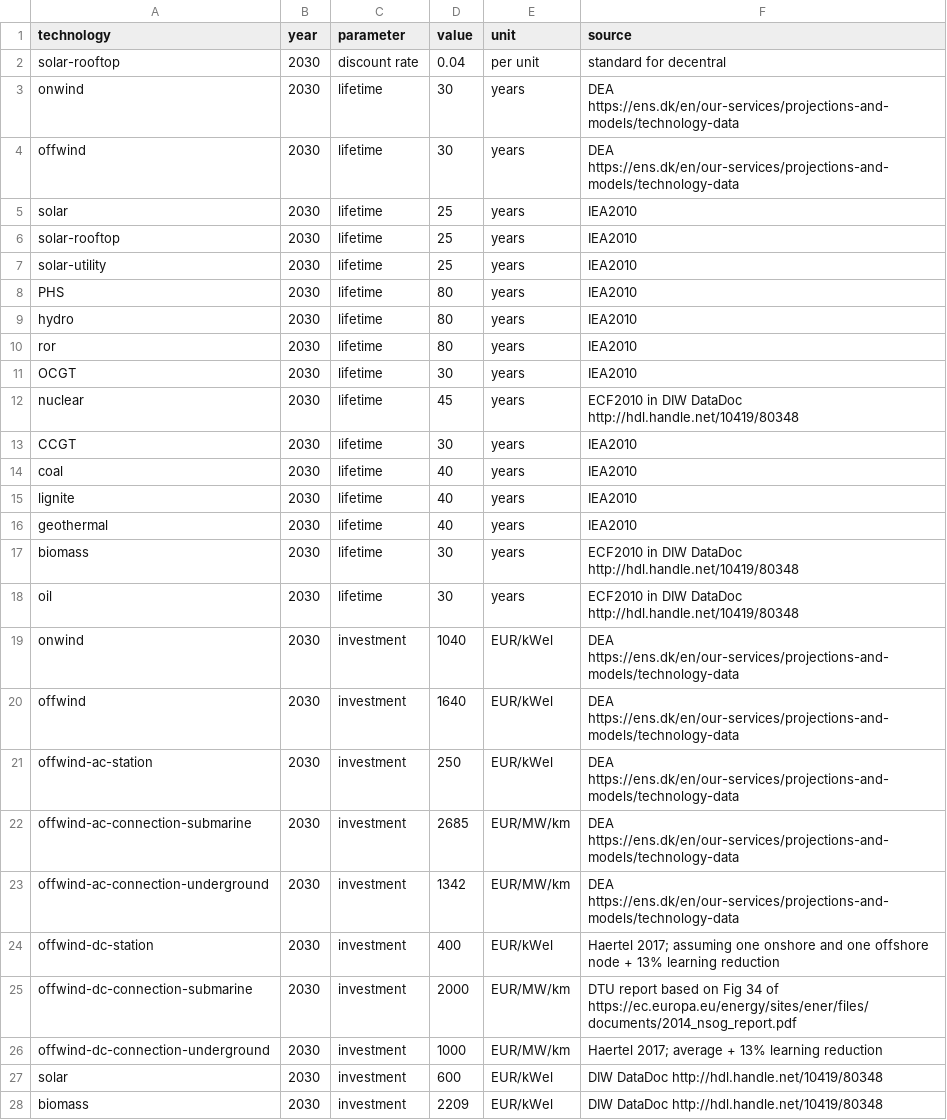
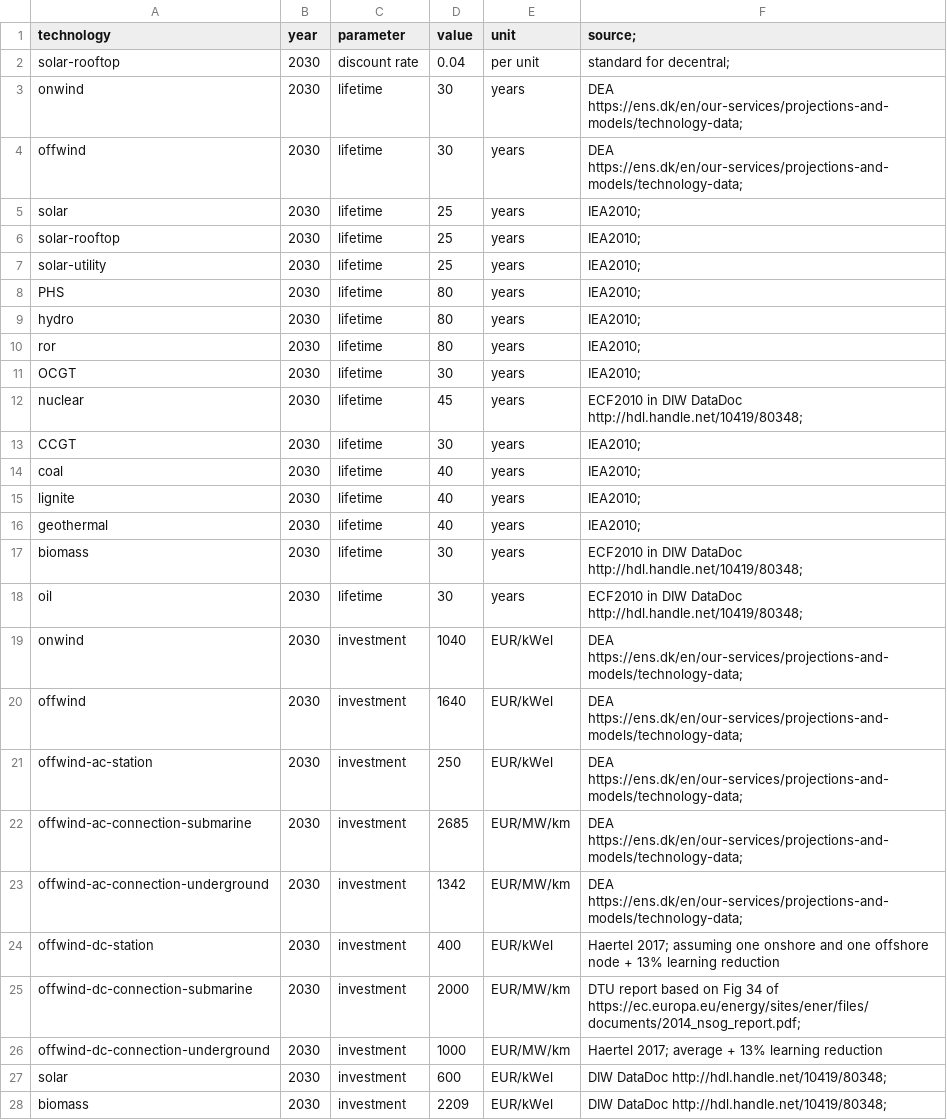
Before and after one commit to DeniseGiub/pypsa-distribution, a CSV file: costs.csv, drawn as a sheet; only a part is shown; the diff covers the shown part only.

```diff
--- a/costs.csv
+++ b/costs.csv
@@ -1,28 +1,28 @@
-technology,year,parameter,value,unit,source
-solar-rooftop,2030,discount rate,0.04,per unit,standard for decentral
-onwind,2030,lifetime,30,years,DEA https://ens.dk/en/our-services/projections-and-models/technology-data
-offwind,2030,lifetime,30,years,DEA https://ens.dk/en/our-services/projections-and-models/technology-data
-solar,2030,lifetime,25,years,IEA2010
-solar-rooftop,2030,lifetime,25,years,IEA2010
-solar-utility,2030,lifetime,25,years,IEA2010
-PHS,2030,lifetime,80,years,IEA2010
-hydro,2030,lifetime,80,years,IEA2010
-ror,2030,lifetime,80,years,IEA2010
-OCGT,2030,lifetime,30,years,IEA2010
-nuclear,2030,lifetime,45,years,ECF2010 in DIW DataDoc http://hdl.handle.net/10419/80348
-CCGT,2030,lifetime,30,years,IEA2010
-coal,2030,lifetime,40,years,IEA2010
-lignite,2030,lifetime,40,years,IEA2010
-geothermal,2030,lifetime,40,years,IEA2010
-biomass,2030,lifetime,30,years,ECF2010 in DIW DataDoc http://hdl.handle.net/10419/80348
-oil,2030,lifetime,30,years,ECF2010 in DIW DataDoc http://hdl.handle.net/10419/80348
-onwind,2030,investment,1040,EUR/kWel,DEA https://ens.dk/en/our-services/projections-and-models/technology-data
-offwind,2030,investment,1640,EUR/kWel,DEA https://ens.dk/en/our-services/projections-and-models/technology-data
-offwind-ac-station,2030,investment,250,EUR/kWel,DEA https://ens.dk/en/our-services/projections-and-models/technology-data
-offwind-ac-connection-submarine,2030,investment,2685,EUR/MW/km,DEA https://ens.dk/en/our-services/projections-and-models/technology-data
-offwind-ac-connection-underground,2030,investment,1342,EUR/MW/km,DEA https://ens.dk/en/our-services/projections-and-models/technology-data
+technology,year,parameter,value,unit,source;
+solar-rooftop,2030,discount rate,0.04,per unit,standard for decentral;
+onwind,2030,lifetime,30,years,DEA https://ens.dk/en/our-services/projections-and-models/technology-data;
+offwind,2030,lifetime,30,years,DEA https://ens.dk/en/our-services/projections-and-models/technology-data;
+solar,2030,lifetime,25,years,IEA2010;
+solar-rooftop,2030,lifetime,25,years,IEA2010;
+solar-utility,2030,lifetime,25,years,IEA2010;
+PHS,2030,lifetime,80,years,IEA2010;
+hydro,2030,lifetime,80,years,IEA2010;
+ror,2030,lifetime,80,years,IEA2010;
+OCGT,2030,lifetime,30,years,IEA2010;
+nuclear,2030,lifetime,45,years,ECF2010 in DIW DataDoc http://hdl.handle.net/10419/80348;
+CCGT,2030,lifetime,30,years,IEA2010;
+coal,2030,lifetime,40,years,IEA2010;
+lignite,2030,lifetime,40,years,IEA2010;
+geothermal,2030,lifetime,40,years,IEA2010;
+biomass,2030,lifetime,30,years,ECF2010 in DIW DataDoc http://hdl.handle.net/10419/80348;
+oil,2030,lifetime,30,years,ECF2010 in DIW DataDoc http://hdl.handle.net/10419/80348;
+onwind,2030,investment,1040,EUR/kWel,DEA https://ens.dk/en/our-services/projections-and-models/technology-data;
+offwind,2030,investment,1640,EUR/kWel,DEA https://ens.dk/en/our-services/projections-and-models/technology-data;
+offwind-ac-station,2030,investment,250,EUR/kWel,DEA https://ens.dk/en/our-services/projections-and-models/technology-data;
+offwind-ac-connection-submarine,2030,investment,2685,EUR/MW/km,DEA https://ens.dk/en/our-services/projections-and-models/technology-data;
+offwind-ac-connection-underground,2030,investment,1342,EUR/MW/km,DEA https://ens.dk/en/our-services/projections-and-models/technology-data;
 offwind-dc-station,2030,investment,400,EUR/kWel,Haertel 2017; assuming one onshore and one offshore node + 13% learning reduction
-offwind-dc-connection-submarine,2030,investment,2000,EUR/MW/km,DTU report based on Fig 34 of https://ec.europa.eu/energy/sites/ener/files/documents/2014_nsog_report.pdf
+offwind-dc-connection-submarine,2030,investment,2000,EUR/MW/km,DTU report based on Fig 34 of https://ec.europa.eu/energy/sites/ener/files/documents/2014_nsog_report.pdf;
 offwind-dc-connection-underground,2030,investment,1000,EUR/MW/km,Haertel 2017; average + 13% learning reduction
-solar,2030,investment,600,EUR/kWel,DIW DataDoc http://hdl.handle.net/10419/80348
-biomass,2030,investment,2209,EUR/kWel,DIW DataDoc http://hdl.handle.net/10419/80348
+solar,2030,investment,600,EUR/kWel,DIW DataDoc http://hdl.handle.net/10419/80348;
+biomass,2030,investment,2209,EUR/kWel,DIW DataDoc http://hdl.handle.net/10419/80348;
```
Also changed, not shown: 158 edited cells elsewhere in this file, 1 other file.
